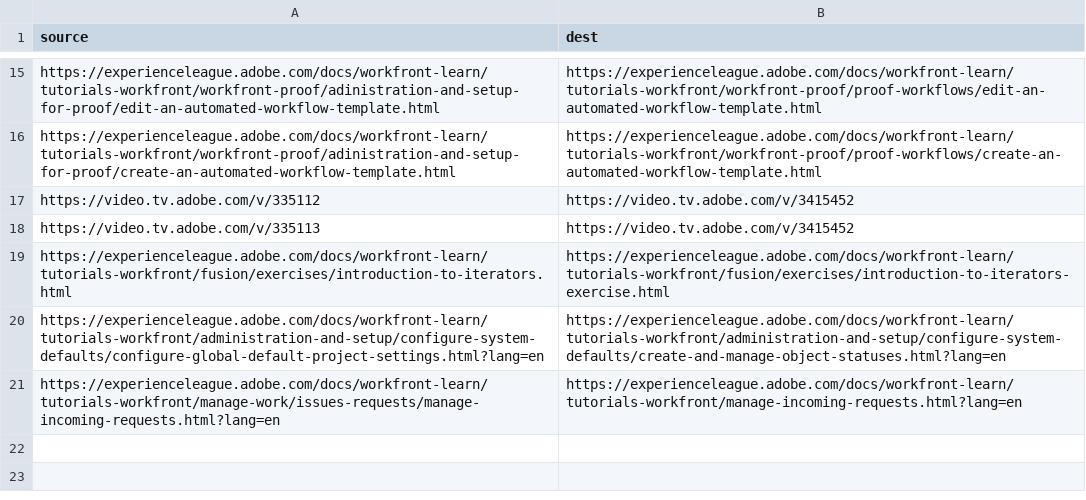
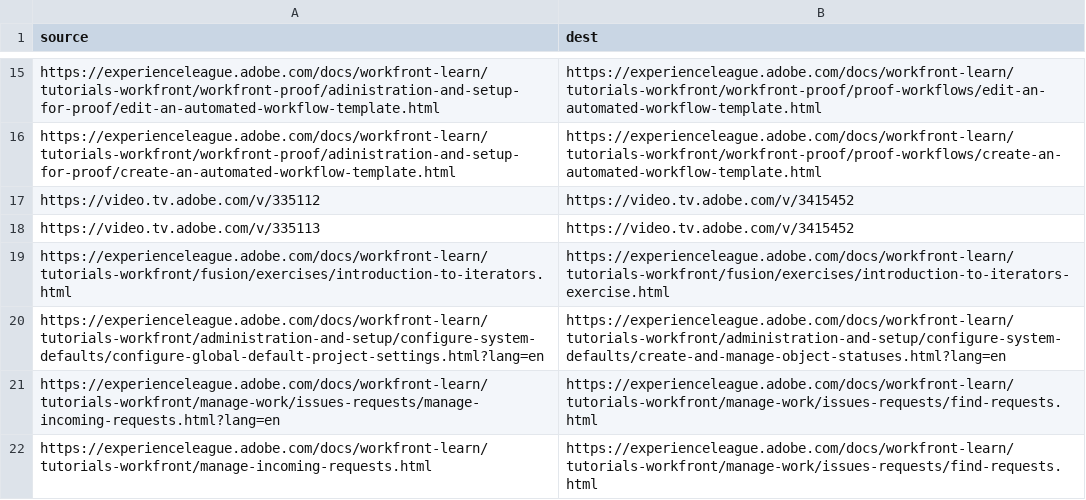
Before and after one commit to AdobeDocs/workfront-learn.sv-SE, a CSV file: redirects.csv, drawn as a sheet; only a part is shown, gaps mark what is left out.

Commit message:
Sync non localizable files for core commit d6e10092b81b2c6bf2cfa57856dd52b8a1d67b22

```diff
--- a/redirects.csv
+++ b/redirects.csv
@@ -20,2 +20,3 @@ https://experienceleague.adobe.com/docs/workfront-learn/tutorials-workfront/fusi
 https://experienceleague.adobe.com/docs/workfront-learn/tutorials-workfront/administration-and-setup/configure-system-defaults/configure-global-default-project-settings.html?lang=en,https://experienceleague.adobe.com/docs/workfront-learn/tutorials-workfront/administration-and-setup/configure-system-defaults/create-and-manage-object-statuses.html?lang=en
-https://experienceleague.adobe.com/docs/workfront-learn/tutorials-workfront/manage-work/issues-requests/manage-incoming-requests.html?lang=en,https://experienceleague.adobe.com/docs/workfront-learn/tutorials-workfront/manage-incoming-requests.html?lang=en
+https://experienceleague.adobe.com/docs/workfront-learn/tutorials-workfront/manage-work/issues-requests/manage-incoming-requests.html?lang=en,https://experienceleague.adobe.com/docs/workfront-learn/tutorials-workfront/manage-work/issues-requests/find-requests.html
+https://experienceleague.adobe.com/docs/workfront-learn/tutorials-workfront/manage-incoming-requests.html,https://experienceleague.adobe.com/docs/workfront-learn/tutorials-workfront/manage-work/issues-requests/find-requests.html
```
